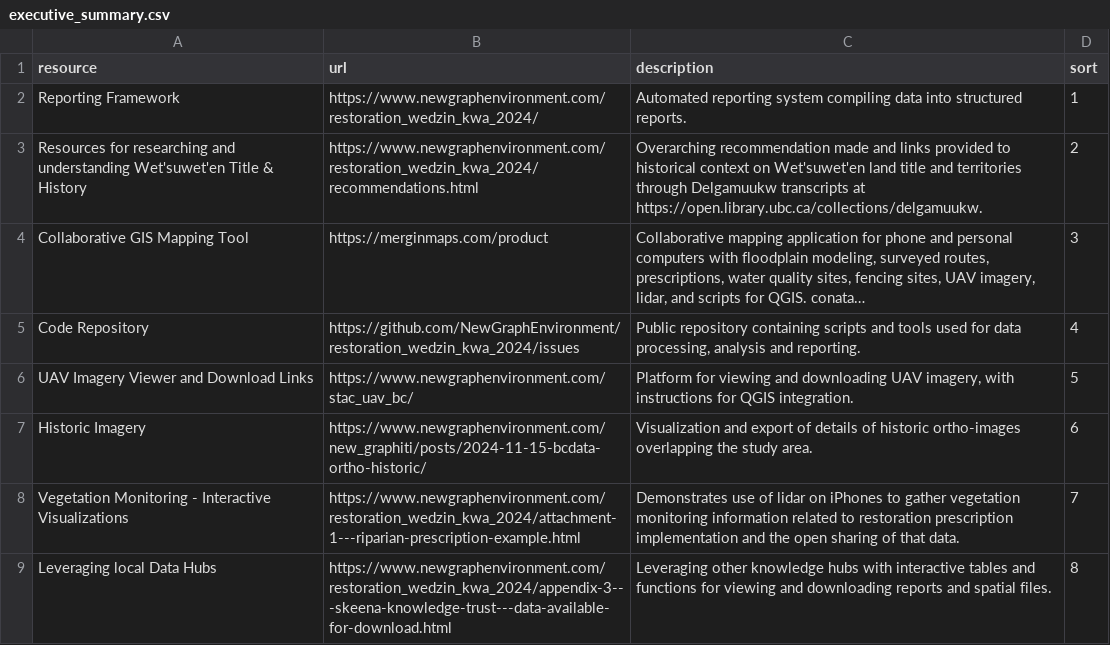
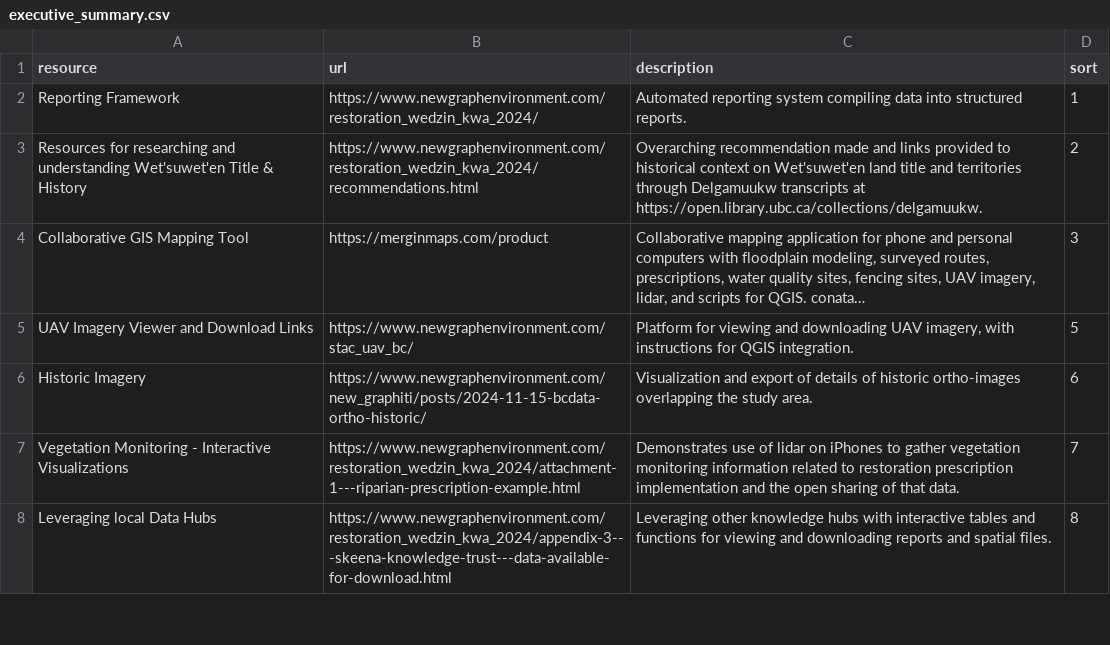
Before and after one commit to NewGraphEnvironment/restoration_wedzin_kwa_2024, a CSV file: data/inputs_raw/executive_summary.csv, drawn as a sheet; only a part is shown; long unchanged cells end in …; the diff covers the shown part only; the diff names each change by its address in the sheet, - before the commit and + after, or states it on an @@ line.

```diff
--- a/data/inputs_raw/executive_summary.csv
+++ b/data/inputs_raw/executive_summary.csv
-row 5: Code Repository | https://github.com/NewGraphEnvironment/restoration_wedzin_kwa_2024/issues | Public repository containing scripts and tools used for data processing, analysis and reporting. | 4
```
Also changed, not shown: 3 removed rows elsewhere in this file, 3 other files.
